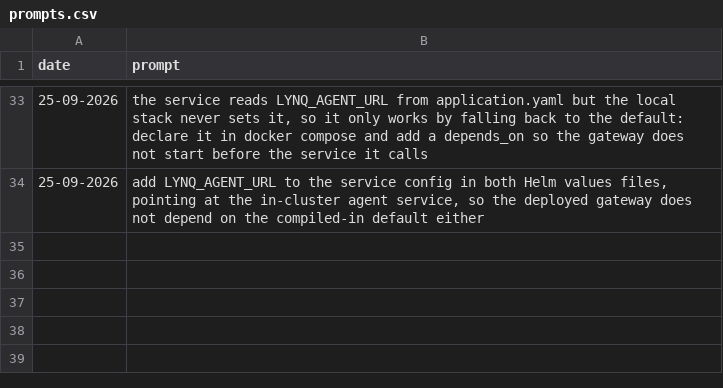
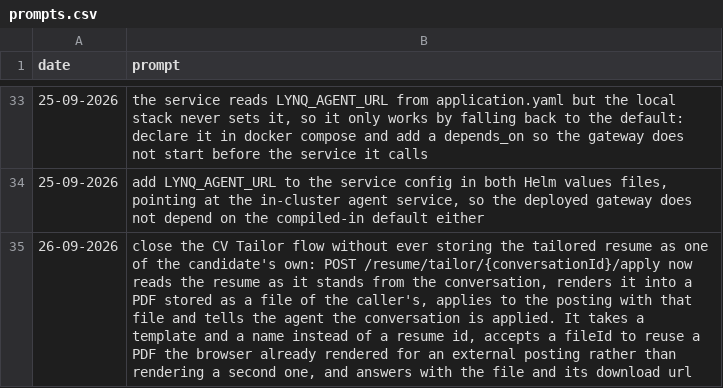
Before and after one commit to MatLock/UdeSA-lynq, a CSV file: lynq-bff/prompt-documentation/prompts.csv, drawn as a sheet; only a part is shown, gaps mark what is left out; the diff names each change by its address in the sheet, - before the commit and + after, or states it on an @@ line.

Commit message:
[lynq-bff]: close the CV Tailor flow without storing the tailored resume

```diff
--- a/lynq-bff/prompt-documentation/prompts.csv
+++ b/lynq-bff/prompt-documentation/prompts.csv
+row 35: 26-09-2026 | close the CV Tailor flow without ever storing the tailored resume as one of the candidate's own: POST /resume/tailor/{conversationId}/apply now reads the resume as it stands from the conversation, renders it into a PDF stored as a file of the caller's, applies to the posting with that file and tells the agent the conversation is applied. It takes a template and a name instead of a resume id, accepts a fileId to reuse a PDF the browser already rendered for an external posting rather than rendering a second one, and answers with the file and its download url
```
Also changed, not shown: 8 other files.
